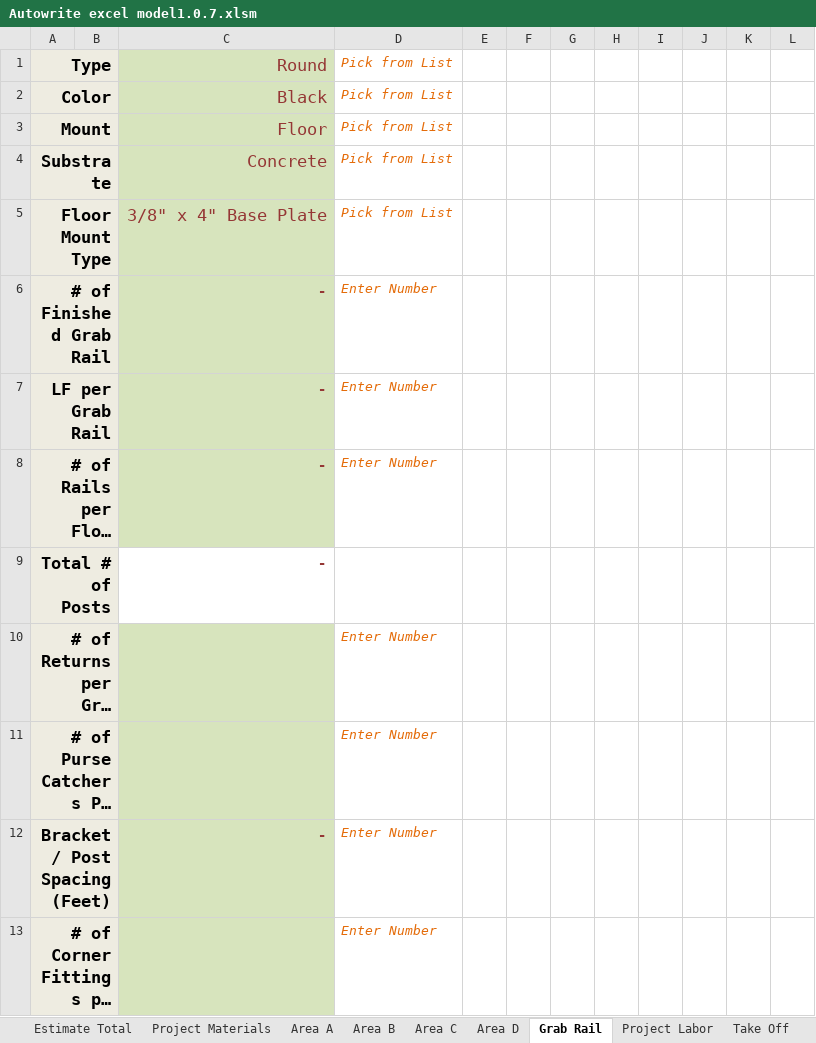
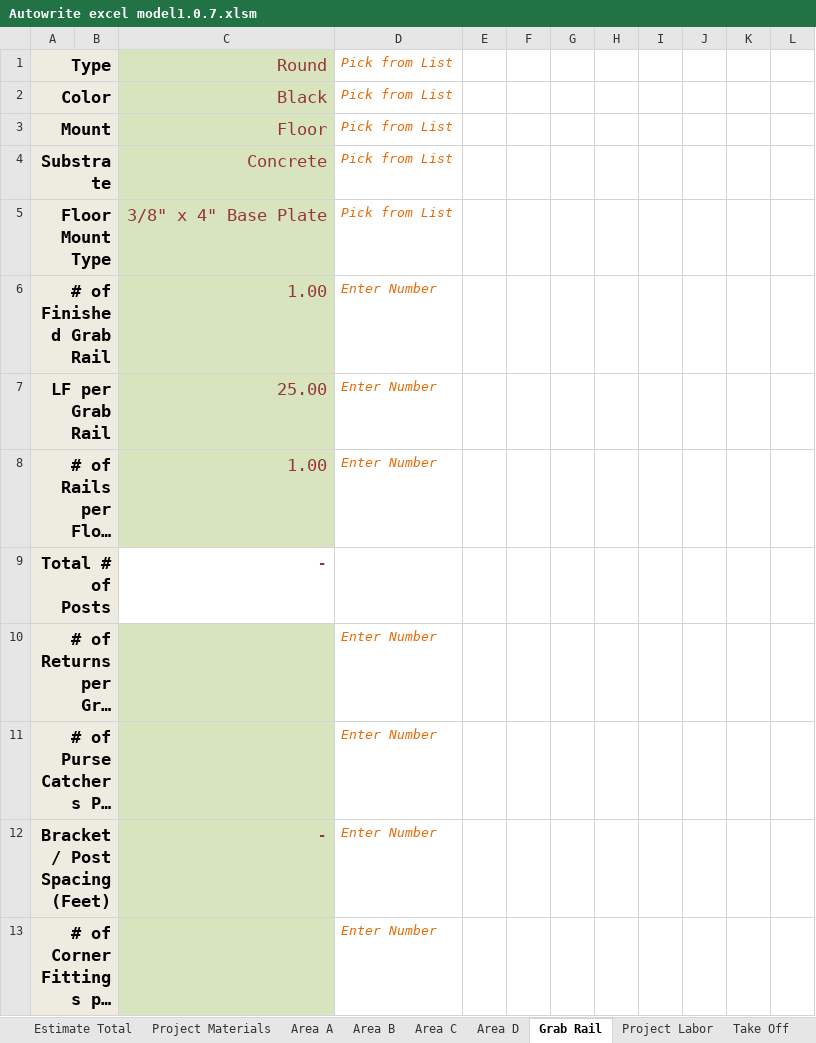
Before and after one commit to yothebob/excel-est-to-proposal, an Excel workbook: Autowrite excel model1.0.7.xlsm, sheet Grab Rail, drawn as a sheet; only a part is shown; long unchanged cells end in …; values as stored, in another font and other column widths than the file's, no borders; conditional formats and table styles not drawn; the diff covers the shown part only; the diff names each change by its address in the sheet, - before the commit and + after, or states it on an @@ line.

```diff
--- a/Autowrite excel model1.0.7.xlsm (sheet Grab Rail)
+++ b/Autowrite excel model1.0.7.xlsm (sheet Grab Rail)
-C6: -
+C6: 1.00
-C7: -
+C7: 25.00
-C8: -
+C8: 1.00
```
Also changed, not shown: 3 added rows, 3 removed rows and 20 edited cells elsewhere in this sheet, sheet Estimate Total, sheet Project Materials, sheet Area C, sheet Item List, sheet Project Labor, sheet Write up, 3 more sheets, formulas that keep their value, hidden cells, 4 other files.
